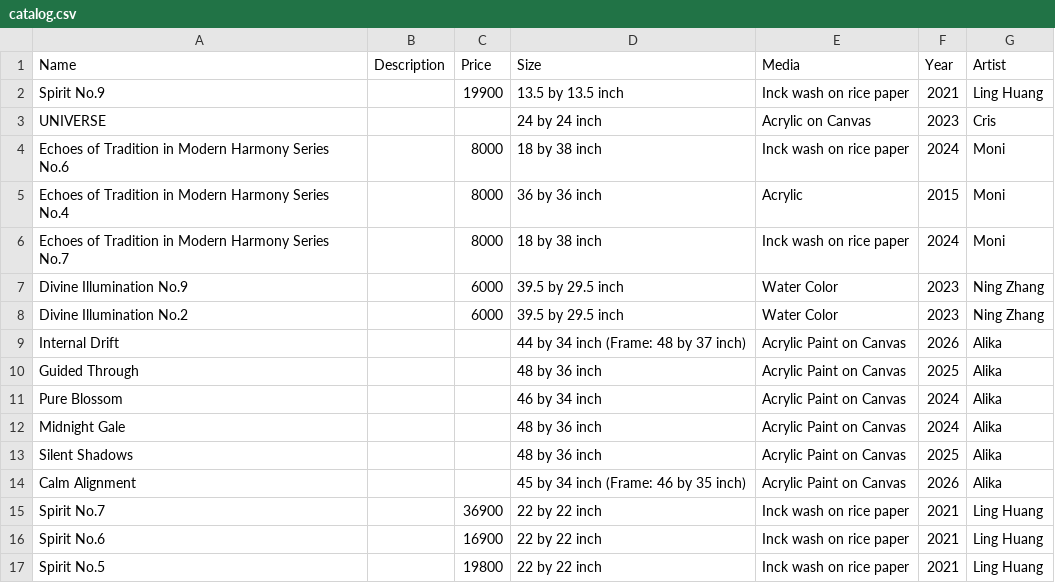
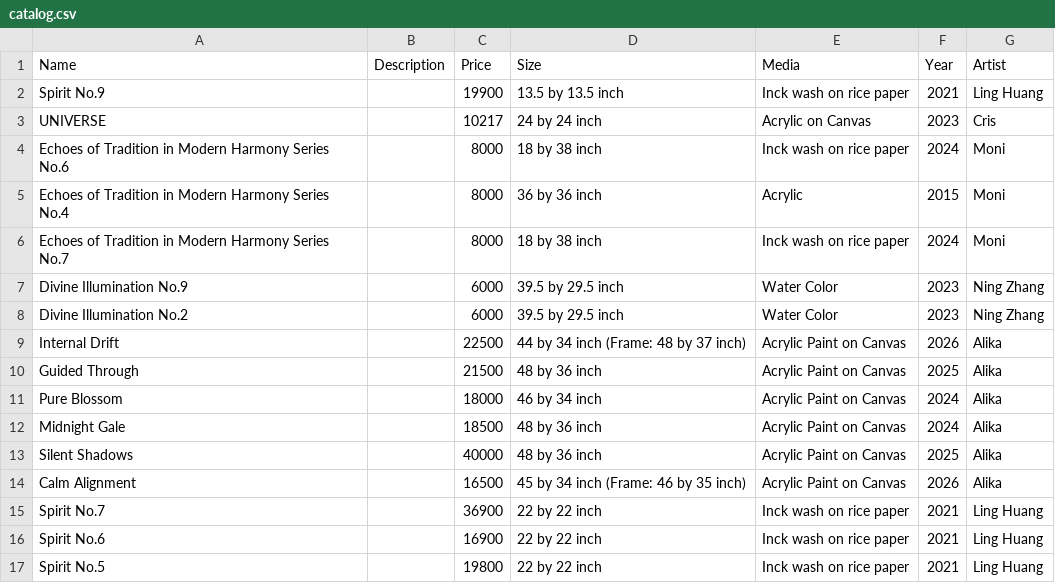
Before and after one commit to likai057187/react_sample_app, a CSV file: client/asset/artwork/catalog.csv, drawn as a sheet; only a part is shown; the diff covers the shown part only.

```diff
--- a/client/asset/artwork/catalog.csv
+++ b/client/asset/artwork/catalog.csv
@@ -2,3 +2,3 @@ Name,Description,Price,Size,Media,Year,Artist
 Spirit No.9,,19900,13.5 by 13.5 inch,Inck wash on rice paper,2021,Ling Huang
-UNIVERSE,,,24 by 24 inch,Acrylic on Canvas,2023,Cris
+UNIVERSE,,10217,24 by 24 inch,Acrylic on Canvas,2023,Cris
 Echoes of Tradition in Modern Harmony Series No.6,,8000,18 by 38 inch,Inck wash on rice paper,2024,Moni
@@ -8,8 +8,8 @@ Divine Illumination No.9,,6000,39.5 by 29.5 inch,Water Color,2023,Ning Zhang
 Divine Illumination No.2,,6000,39.5 by 29.5 inch,Water Color,2023,Ning Zhang
-Internal Drift,,,44 by 34 inch (Frame: 48 by 37 inch),Acrylic Paint on Canvas,2026,Alika
-Guided Through,,,48 by 36 inch,Acrylic Paint on Canvas,2025,Alika
-Pure Blossom,,,46 by 34 inch,Acrylic Paint on Canvas,2024,Alika
-Midnight Gale,,,48 by 36 inch,Acrylic Paint on Canvas,2024,Alika
-Silent Shadows,,,48 by 36 inch,Acrylic Paint on Canvas,2025,Alika
-Calm Alignment,,,45 by 34 inch (Frame: 46 by 35 inch),Acrylic Paint on Canvas,2026,Alika
+Internal Drift,,22500,44 by 34 inch (Frame: 48 by 37 inch),Acrylic Paint on Canvas,2026,Alika
+Guided Through,,21500,48 by 36 inch,Acrylic Paint on Canvas,2025,Alika
+Pure Blossom,,18000,46 by 34 inch,Acrylic Paint on Canvas,2024,Alika
+Midnight Gale,,18500,48 by 36 inch,Acrylic Paint on Canvas,2024,Alika
+Silent Shadows,,40000,48 by 36 inch,Acrylic Paint on Canvas,2025,Alika
+Calm Alignment,,16500,45 by 34 inch (Frame: 46 by 35 inch),Acrylic Paint on Canvas,2026,Alika
 Spirit No.7,,36900,22 by 22 inch,Inck wash on rice paper,2021,Ling Huang
```
Also changed, not shown: 19 added rows and 19 edited cells elsewhere in this file, 54 other files.
